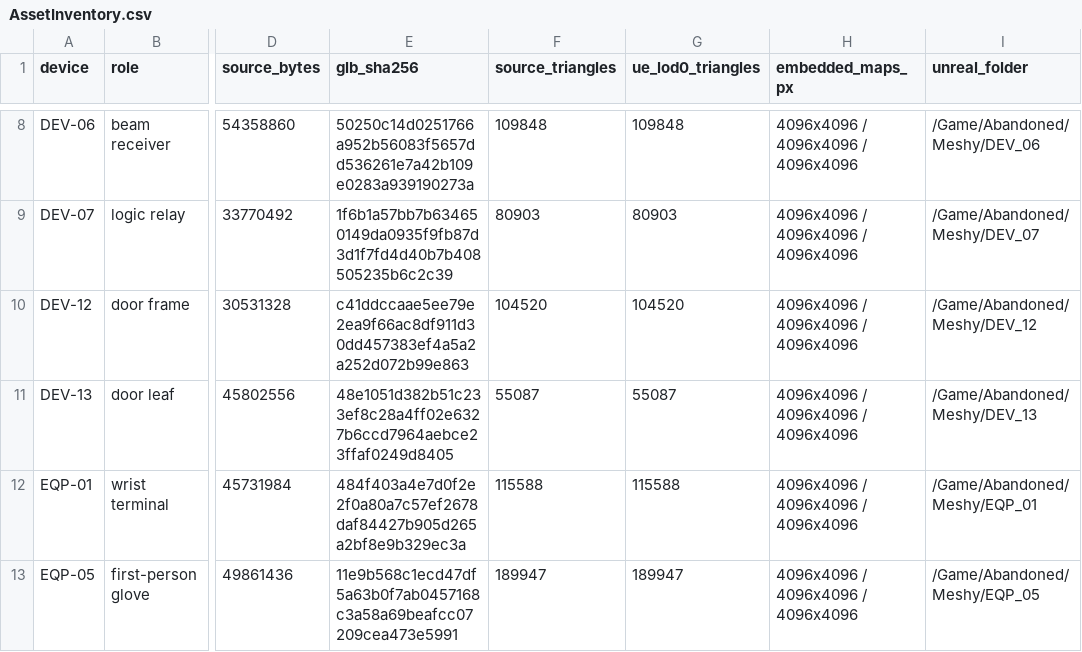
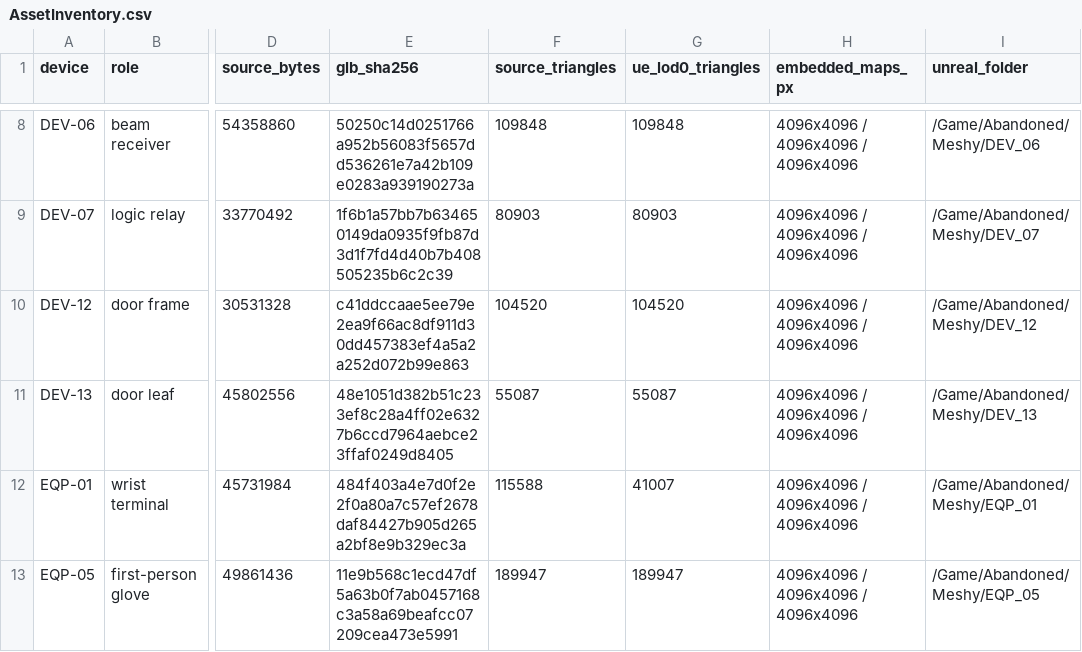
Before and after one commit to hhypest/abandoned, a CSV file: Docs/AssetInventory.csv, drawn as a sheet; only a part is shown, gaps mark what is left out; the diff names each change by its address in the sheet, - before the commit and + after, or states it on an @@ line.

```diff
--- a/Docs/AssetInventory.csv
+++ b/Docs/AssetInventory.csv
-G12 (ue_lod0_triangles): 115588
+G12 (ue_lod0_triangles): 41007
```
Also changed, not shown: 19 other files.
